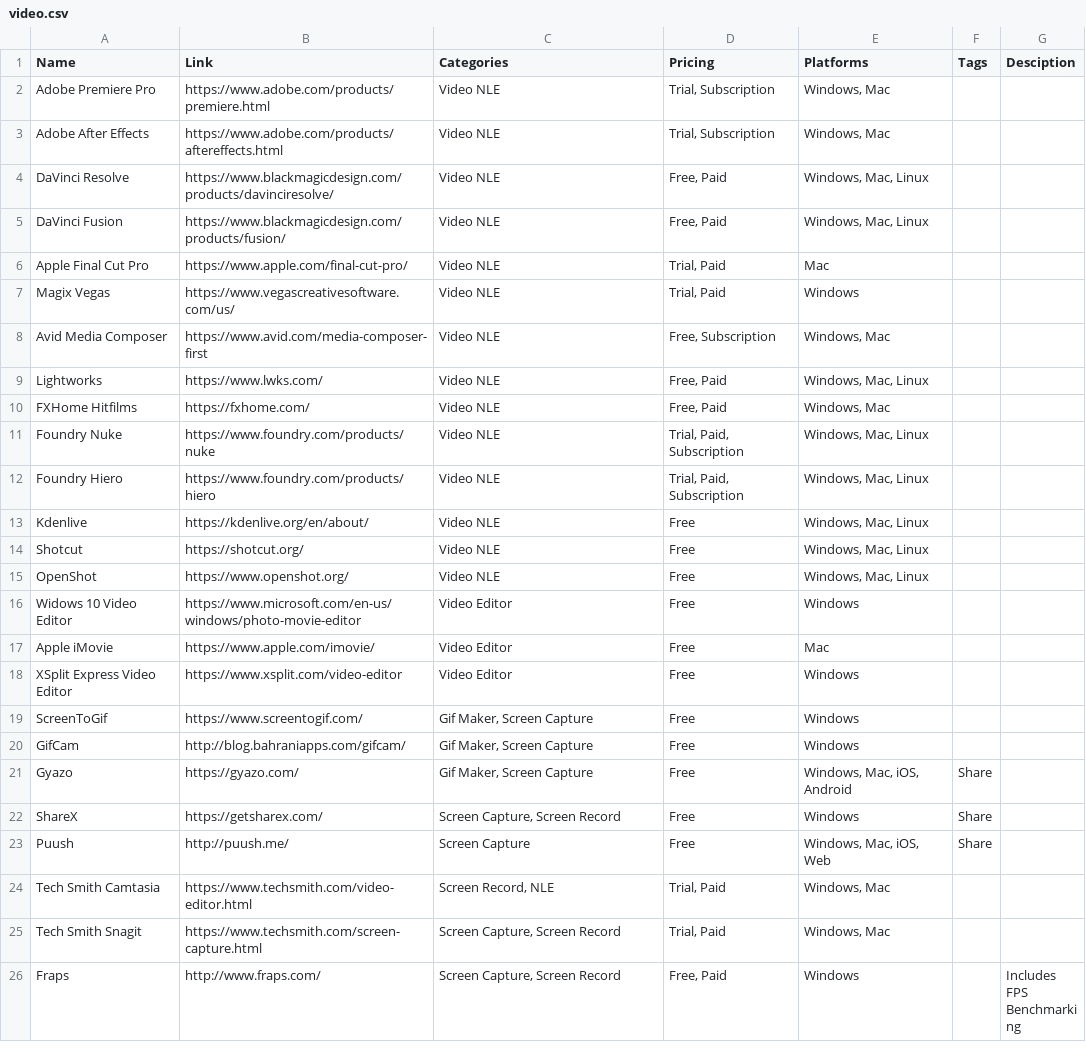
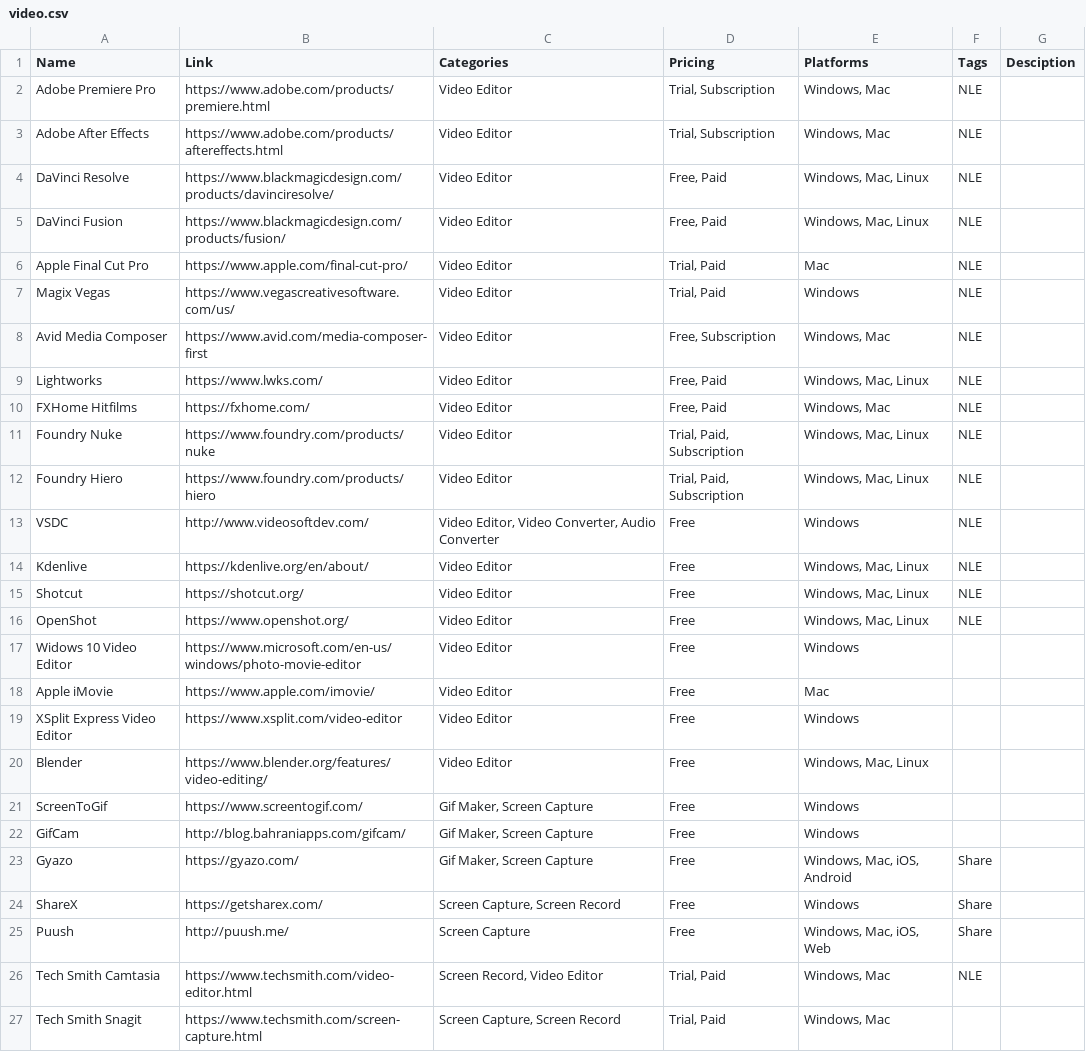
Before and after one commit to jackmelcher/gamedevelop.io, a CSV file: csv/video.csv, drawn as a sheet; only a part is shown; the shorter side is filled out with more unchanged rows; the diff covers the shown part only.

```diff
--- a/csv/video.csv
+++ b/csv/video.csv
@@ -1,16 +1,17 @@
 Name,Link,Categories,Pricing,Platforms,Tags,Desciption
-Adobe Premiere Pro,https://www.adobe.com/products/premiere.html,Video NLE,"Trial, Subscription","Windows, Mac",,
-Adobe After Effects,https://www.adobe.com/products/aftereffects.html,Video NLE,"Trial, Subscription","Windows, Mac",,
-DaVinci Resolve,https://www.blackmagicdesign.com/products/davinciresolve/,Video NLE,"Free, Paid","Windows, Mac, Linux",,
-DaVinci Fusion,https://www.blackmagicdesign.com/products/fusion/,Video NLE,"Free, Paid","Windows, Mac, Linux",,
-Apple Final Cut Pro,https://www.apple.com/final-cut-pro/,Video NLE,"Trial, Paid",Mac,,
-Magix Vegas,https://www.vegascreativesoftware.com/us/,Video NLE,"Trial, Paid",Windows,,
-Avid Media Composer,https://www.avid.com/media-composer-first,Video NLE,"Free, Subscription","Windows, Mac",,
-Lightworks,https://www.lwks.com/,Video NLE,"Free, Paid","Windows, Mac, Linux",,
-FXHome Hitfilms,https://fxhome.com/,Video NLE,"Free, Paid","Windows, Mac",,
-Foundry Nuke,https://www.foundry.com/products/nuke,Video NLE,"Trial, Paid, Subscription","Windows, Mac, Linux",,
-Foundry Hiero,https://www.foundry.com/products/hiero,Video NLE,"Trial, Paid, Subscription","Windows, Mac, Linux",,
-Kdenlive,https://kdenlive.org/en/about/,Video NLE,Free,"Windows, Mac, Linux",,
-Shotcut,https://shotcut.org/,Video NLE,Free,"Windows, Mac, Linux",,
-OpenShot,https://www.openshot.org/,Video NLE,Free,"Windows, Mac, Linux",,
+Adobe Premiere Pro,https://www.adobe.com/products/premiere.html,Video Editor,"Trial, Subscription","Windows, Mac",NLE,
+Adobe After Effects,https://www.adobe.com/products/aftereffects.html,Video Editor,"Trial, Subscription","Windows, Mac",NLE,
+DaVinci Resolve,https://www.blackmagicdesign.com/products/davinciresolve/,Video Editor,"Free, Paid","Windows, Mac, Linux",NLE,
+DaVinci Fusion,https://www.blackmagicdesign.com/products/fusion/,Video Editor,"Free, Paid","Windows, Mac, Linux",NLE,
+Apple Final Cut Pro,https://www.apple.com/final-cut-pro/,Video Editor,"Trial, Paid",Mac,NLE,
+Magix Vegas,https://www.vegascreativesoftware.com/us/,Video Editor,"Trial, Paid",Windows,NLE,
+Avid Media Composer,https://www.avid.com/media-composer-first,Video Editor,"Free, Subscription","Windows, Mac",NLE,
+Lightworks,https://www.lwks.com/,Video Editor,"Free, Paid","Windows, Mac, Linux",NLE,
+FXHome Hitfilms,https://fxhome.com/,Video Editor,"Free, Paid","Windows, Mac",NLE,
+Foundry Nuke,https://www.foundry.com/products/nuke,Video Editor,"Trial, Paid, Subscription","Windows, Mac, Linux",NLE,
+Foundry Hiero,https://www.foundry.com/products/hiero,Video Editor,"Trial, Paid, Subscription","Windows, Mac, Linux",NLE,
+VSDC,http://www.videosoftdev.com/,"Video Editor, Video Converter, Audio Converter",Free,Windows,NLE,""
+Kdenlive,https://kdenlive.org/en/about/,Video Editor,Free,"Windows, Mac, Linux",NLE,
+Shotcut,https://shotcut.org/,Video Editor,Free,"Windows, Mac, Linux",NLE,
+OpenShot,https://www.openshot.org/,Video Editor,Free,"Windows, Mac, Linux",NLE,
 Widows 10 Video Editor,https://www.microsoft.com/en-us/windows/photo-movie-editor,Video Editor,Free,Windows,,
@@ -19 +20,2 @@ XSplit Express Video Editor,https://www.xsplit.com/video-editor,Video Editor,Fre
+Blender,https://www.blender.org/features/video-editing/,Video Editor,Free,"Windows, Mac, Linux",,
 ScreenToGif,https://www.screentogif.com/,"Gif Maker, Screen Capture",Free,Windows,,
@@ -23,3 +25,3 @@ ShareX,https://getsharex.com/,"Screen Capture, Screen Record",Free,Windows,Share
 Puush,http://puush.me/,Screen Capture,Free,"Windows, Mac, iOS, Web",Share,
-Tech Smith Camtasia,https://www.techsmith.com/video-editor.html,"Screen Record, NLE","Trial, Paid","Windows, Mac",,
+Tech Smith Camtasia,https://www.techsmith.com/video-editor.html,"Screen Record, Video Editor","Trial, Paid","Windows, Mac",NLE,
 Tech Smith Snagit,https://www.techsmith.com/screen-capture.html,"Screen Capture, Screen Record","Trial, Paid","Windows, Mac",,
```
Also changed, not shown: 2 added rows and 5 edited cells elsewhere in this file, csv/communities.csv, csv/conventions.csv, 37 other files.
